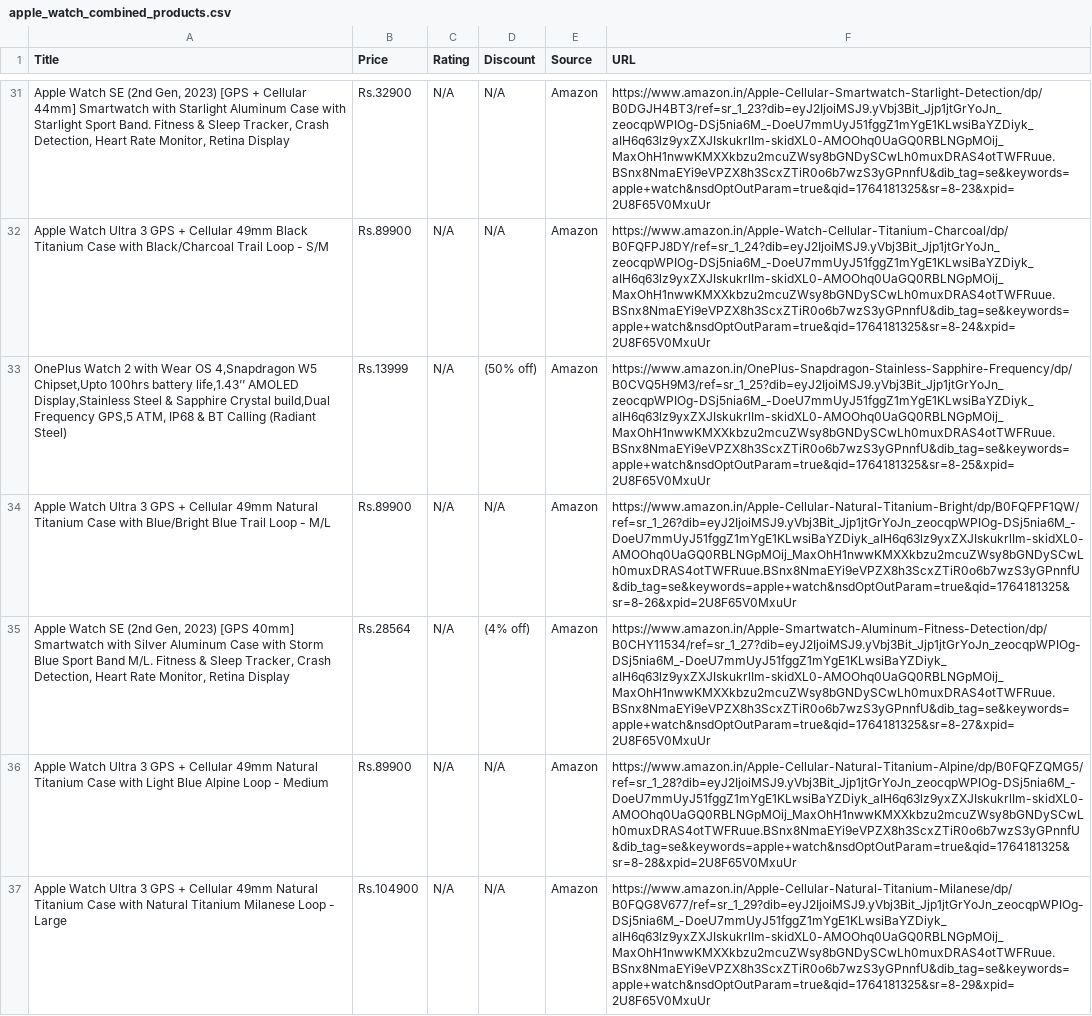
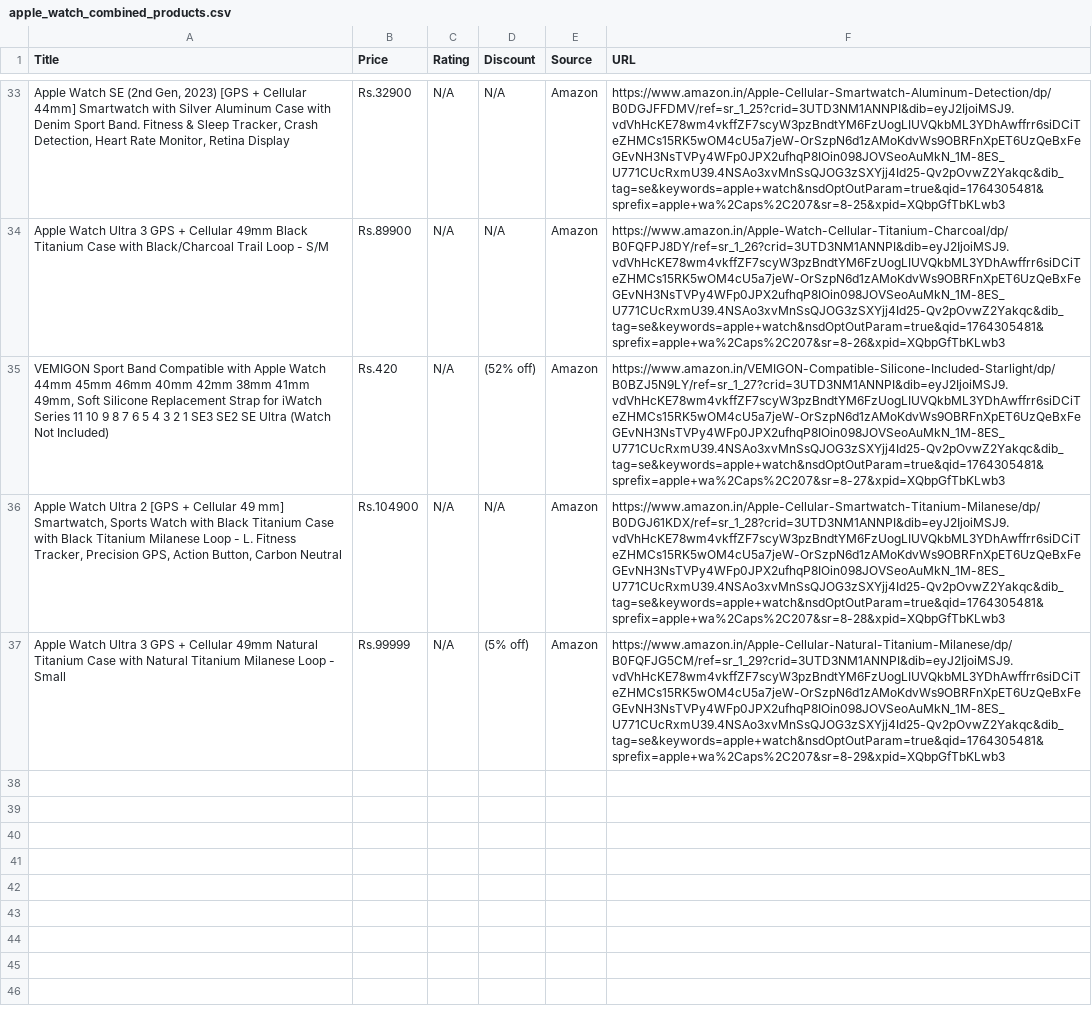
Before and after one commit to iamhimanshu98/smart-deal-finder, a CSV file: static/apple_watch_combined_products.csv, drawn as a sheet; only a part is shown, gaps mark what is left out; removed rows and columns are numbered as before the commit, all else as after; the diff covers the shown part only; the diff names each change by its address in the sheet, - before the commit and + after, or states it on an @@ line.

```diff
--- a/static/apple_watch_combined_products.csv
+++ b/static/apple_watch_combined_products.csv
-A33 (Title): …Smartwatch with Starlight Aluminum Case with Starlight Sport Band.…
+A33 (Title): …Smartwatch with Silver Aluminum Case with Denim Sport Band.…
-F33 (URL): https://www.amazon.in/Apple-Cellular-Smartwatch-Starlight-Detection/dp/B0DGJH4BT3/ref=sr_1_23?dib=eyJ2IjoiMSJ9.yVbj3Bit_Jjp1jtGrYoJn_zeocqpWPIOg-DSj5nia6M_-DoeU7mmUyJ51fggZ1mYgE1KLwsiBaYZDiyk_aIH6q63lz9yxZXJIskukrlIm-skidXL0-AMOOhq0UaGQ0RBLNGpMOij_MaxOhH1nwwKMXXkbzu2mcuZWsy8bGNDySCwLh0muxDRAS4otTWFRuue.BSnx8NmaEYi9eVPZX8h3ScxZTiR0o6b7wzS3yGPnnfU&dib_tag=se&keywords=apple+watch&nsdOptOutParam=true&qid=1764181325&sr=8-23&xpid=2U8F65V0MxuUr
+F33 (URL): https://www.amazon.in/Apple-Cellular-Smartwatch-Aluminum-Detection/dp/B0DGJFFDMV/ref=sr_1_25?crid=3UTD3NM1ANNPI&dib=eyJ2IjoiMSJ9.vdVhHcKE78wm4vkffZF7scyW3pzBndtYM6FzUogLIUVQkbML3YDhAwffrr6siDCiTeZHMCs15RK5wOM4cU5a7jeW-OrSzpN6d1zAMoKdvWs9OBRFnXpET6UzQeBxFeGEvNH3NsTVPy4WFp0JPX2ufhqP8IOin098JOVSeoAuMkN_1M-8ES_U771CUcRxmU39.4NSAo3xvMnSsQJOG3zSXYjj4Id25-Qv2pOvwZ2Yakqc&dib_tag=se&keywords=apple+watch&nsdOptOutParam=true&qid=1764305481&sprefix=apple+wa%2Caps%2C207&sr=8-25&xpid=XQbpGfTbKLwb3
-F34 (URL): https://www.amazon.in/Apple-Watch-Cellular-Titanium-Charcoal/dp/B0FQFPJ8DY/ref=sr_1_24?dib=eyJ2IjoiMSJ9.yVbj3Bit_Jjp1jtGrYoJn_zeocqpWPIOg-DSj5nia6M_-DoeU7mmUyJ51fggZ1mYgE1KLwsiBaYZDiyk_aIH6q63lz9yxZXJIskukrlIm-skidXL0-AMOOhq0UaGQ0RBLNGpMOij_MaxOhH1nwwKMXXkbzu2mcuZWsy8bGNDySCwLh0muxDRAS4otTWFRuue.BSnx8NmaEYi9eVPZX8h3ScxZTiR0o6b7wzS3yGPnnfU&dib_tag=se&keywords=apple+watch&nsdOptOutParam=true&qid=1764181325&sr=8-24&xpid=2U8F65V0MxuUr
+F34 (URL): https://www.amazon.in/Apple-Watch-Cellular-Titanium-Charcoal/dp/B0FQFPJ8DY/ref=sr_1_26?crid=3UTD3NM1ANNPI&dib=eyJ2IjoiMSJ9.vdVhHcKE78wm4vkffZF7scyW3pzBndtYM6FzUogLIUVQkbML3YDhAwffrr6siDCiTeZHMCs15RK5wOM4cU5a7jeW-OrSzpN6d1zAMoKdvWs9OBRFnXpET6UzQeBxFeGEvNH3NsTVPy4WFp0JPX2ufhqP8IOin098JOVSeoAuMkN_1M-8ES_U771CUcRxmU39.4NSAo3xvMnSsQJOG3zSXYjj4Id25-Qv2pOvwZ2Yakqc&dib_tag=se&keywords=apple+watch&nsdOptOutParam=true&qid=1764305481&sprefix=apple+wa%2Caps%2C207&sr=8-26&xpid=XQbpGfTbKLwb3
-row 33: OnePlus Watch 2 with Wear OS 4,Snapdragon W5 Chipset,Upto 100hrs battery life,1.43’’ AMOLED Display,Stainless Steel & Sapphire Crystal build,Dual Frequency GPS,5 ATM, IP68 & BT Calling (Radiant Steel) | Rs.13999 | N/A | (50% off) | Amazon | https://www.amazon.in/OnePlus-Snapdragon-Stainless-Sapphire-Frequency/dp/B0CVQ5H9M3/ref=sr_1_25?dib=eyJ2IjoiMSJ9.yVbj3Bit_Jjp1jtGrYoJn_zeocqpWPIOg-DSj5nia6M_-DoeU7mmUyJ51fggZ1mYgE1KLwsiBaYZDiyk_aIH6q63lz9yxZXJIskukrlIm-skidXL0-AMOOhq0UaGQ0RBLNGpMOij_MaxOhH1nwwKMXXkbzu2mcuZWsy8bGNDySCwLh0muxDRAS4otTWFRuue.BSnx8NmaEYi9eVPZX8h3ScxZTiR0o6b7wzS3yGPnnfU&dib_tag=se&keywords=apple+watch&nsdOptOutParam=true&qid=1764181325&sr=8-25&xpid=2U8F65V0MxuUr
-row 34: Apple Watch Ultra 3 GPS + Cellular 49mm Natural Titanium Case with Blue/Bright Blue Trail Loop - M/L | Rs.89900 | N/A | N/A | Amazon | https://www.amazon.in/Apple-Cellular-Natural-Titanium-Bright/dp/B0FQFPF1QW/ref=sr_1_26?dib=eyJ2IjoiMSJ9.yVbj3Bit_Jjp1jtGrYoJn_zeocqpWPIOg-DSj5nia6M_-DoeU7mmUyJ51fggZ1mYgE1KLwsiBaYZDiyk_aIH6q63lz9yxZXJIskukrlIm-skidXL0-AMOOhq0UaGQ0RBLNGpMOij_MaxOhH1nwwKMXXkbzu2mcuZWsy8bGNDySCwLh0muxDRAS4otTWFRuue.BSnx8NmaEYi9eVPZX8h3ScxZTiR0o6b7wzS3yGPnnfU&dib_tag=se&keywords=apple+watch&nsdOptOutParam=true&qid=1764181325&sr=8-26&xpid=2U8F65V0MxuUr
-A35 (Title): Apple Watch SE (2nd Gen, 2023) [GPS 40mm] Smartwatch with Silver Aluminum Case with Storm Blue Sport Band M/L. Fitness & Sleep Tracker, Crash Detection, Heart Rate Monitor, Retina Display
+A35 (Title): VEMIGON Sport Band Compatible with Apple Watch 44mm 45mm 46mm 40mm 42mm 38mm 41mm 49mm, Soft Silicone Replacement Strap for iWatch Series 11 10 9 8 7 6 5 4 3 2 1 SE3 SE2 SE Ultra (Watch Not Included)
-B35 (Price): Rs.28564
+B35 (Price): Rs.420
-D35 (Discount): (4% off)
+D35 (Discount): (52% off)
-F35 (URL): https://www.amazon.in/Apple-Smartwatch-Aluminum-Fitness-Detection/dp/B0CHY11534/ref=sr_1_27?dib=eyJ2IjoiMSJ9.yVbj3Bit_Jjp1jtGrYoJn_zeocqpWPIOg-DSj5nia6M_-DoeU7mmUyJ51fggZ1mYgE1KLwsiBaYZDiyk_aIH6q63lz9yxZXJIskukrlIm-skidXL0-AMOOhq0UaGQ0RBLNGpMOij_MaxOhH1nwwKMXXkbzu2mcuZWsy8bGNDySCwLh0muxDRAS4otTWFRuue.BSnx8NmaEYi9eVPZX8h3ScxZTiR0o6b7wzS3yGPnnfU&dib_tag=se&keywords=apple+watch&nsdOptOutParam=true&qid=1764181325&sr=8-27&xpid=2U8F65V0MxuUr
+F35 (URL): https://www.amazon.in/VEMIGON-Compatible-Silicone-Included-Starlight/dp/B0BZJ5N9LY/ref=sr_1_27?crid=3UTD3NM1ANNPI&dib=eyJ2IjoiMSJ9.vdVhHcKE78wm4vkffZF7scyW3pzBndtYM6FzUogLIUVQkbML3YDhAwffrr6siDCiTeZHMCs15RK5wOM4cU5a7jeW-OrSzpN6d1zAMoKdvWs9OBRFnXpET6UzQeBxFeGEvNH3NsTVPy4WFp0JPX2ufhqP8IOin098JOVSeoAuMkN_1M-8ES_U771CUcRxmU39.4NSAo3xvMnSsQJOG3zSXYjj4Id25-Qv2pOvwZ2Yakqc&dib_tag=se&keywords=apple+watch&nsdOptOutParam=true&qid=1764305481&sprefix=apple+wa%2Caps%2C207&sr=8-27&xpid=XQbpGfTbKLwb3
-row 36: Apple Watch Ultra 3 GPS + Cellular 49mm Natural Titanium Case with Light Blue Alpine Loop - Medium | Rs.89900 | N/A | N/A | Amazon | https://www.amazon.in/Apple-Cellular-Natural-Titanium-Alpine/dp/B0FQFZQMG5/ref=sr_1_28?dib=eyJ2IjoiMSJ9.yVbj3Bit_Jjp1jtGrYoJn_zeocqpWPIOg-DSj5nia6M_-DoeU7mmUyJ51fggZ1mYgE1KLwsiBaYZDiyk_aIH6q63lz9yxZXJIskukrlIm-skidXL0-AMOOhq0UaGQ0RBLNGpMOij_MaxOhH1nwwKMXXkbzu2mcuZWsy8bGNDySCwLh0muxDRAS4otTWFRuue.BSnx8NmaEYi9eVPZX8h3ScxZTiR0o6b7wzS3yGPnnfU&dib_tag=se&keywords=apple+watch&nsdOptOutParam=true&qid=1764181325&sr=8-28&xpid=2U8F65V0MxuUr
-A36 (Title): …Watch Ultra 3 GPS + Cellular 49mm Natural Titanium Case with Natural Titanium Milanese Loop - Large
+A36 (Title): …Watch Ultra 2 [GPS + Cellular 49 mm] Smartwatch, Sports Watch with Black Titanium Case with Black Titanium Milanese Loop - L. Fitness Tracker, Precision GPS, Action Button, Carbon Neutral
-F36 (URL): https://www.amazon.in/Apple-Cellular-Natural-Titanium-Milanese/dp/B0FQG8V677/ref=sr_1_29?dib=eyJ2IjoiMSJ9.yVbj3Bit_Jjp1jtGrYoJn_zeocqpWPIOg-DSj5nia6M_-DoeU7mmUyJ51fggZ1mYgE1KLwsiBaYZDiyk_aIH6q63lz9yxZXJIskukrlIm-skidXL0-AMOOhq0UaGQ0RBLNGpMOij_MaxOhH1nwwKMXXkbzu2mcuZWsy8bGNDySCwLh0muxDRAS4otTWFRuue.BSnx8NmaEYi9eVPZX8h3ScxZTiR0o6b7wzS3yGPnnfU&dib_tag=se&keywords=apple+watch&nsdOptOutParam=true&qid=1764181325&sr=8-29&xpid=2U8F65V0MxuUr
+F36 (URL): https://www.amazon.in/Apple-Cellular-Smartwatch-Titanium-Milanese/dp/B0DGJ61KDX/ref=sr_1_28?crid=3UTD3NM1ANNPI&dib=eyJ2IjoiMSJ9.vdVhHcKE78wm4vkffZF7scyW3pzBndtYM6FzUogLIUVQkbML3YDhAwffrr6siDCiTeZHMCs15RK5wOM4cU5a7jeW-OrSzpN6d1zAMoKdvWs9OBRFnXpET6UzQeBxFeGEvNH3NsTVPy4WFp0JPX2ufhqP8IOin098JOVSeoAuMkN_1M-8ES_U771CUcRxmU39.4NSAo3xvMnSsQJOG3zSXYjj4Id25-Qv2pOvwZ2Yakqc&dib_tag=se&keywords=apple+watch&nsdOptOutParam=true&qid=1764305481&sprefix=apple+wa%2Caps%2C207&sr=8-28&xpid=XQbpGfTbKLwb3
+row 37: Apple Watch Ultra 3 GPS + Cellular 49mm Natural Titanium Case with Natural Titanium Milanese Loop - Small | Rs.99999 | N/A | (5% off) | Amazon | https://www.amazon.in/Apple-Cellular-Natural-Titanium-Milanese/dp/B0FQFJG5CM/ref=sr_1_29?crid=3UTD3NM1ANNPI&dib=eyJ2IjoiMSJ9.vdVhHcKE78wm4vkffZF7scyW3pzBndtYM6FzUogLIUVQkbML3YDhAwffrr6siDCiTeZHMCs15RK5wOM4cU5a7jeW-OrSzpN6d1zAMoKdvWs9OBRFnXpET6UzQeBxFeGEvNH3NsTVPy4WFp0JPX2ufhqP8IOin098JOVSeoAuMkN_1M-8ES_U771CUcRxmU39.4NSAo3xvMnSsQJOG3zSXYjj4Id25-Qv2pOvwZ2Yakqc&dib_tag=se&keywords=apple+watch&nsdOptOutParam=true&qid=1764305481&sprefix=apple+wa%2Caps%2C207&sr=8-29&xpid=XQbpGfTbKLwb3
```
Also changed, not shown: 8 added rows, 6 removed rows and 46 edited cells elsewhere in this file, static/iphone_17_combined_products.csv, static/top5_iphone_17.csv, 19 other files.
